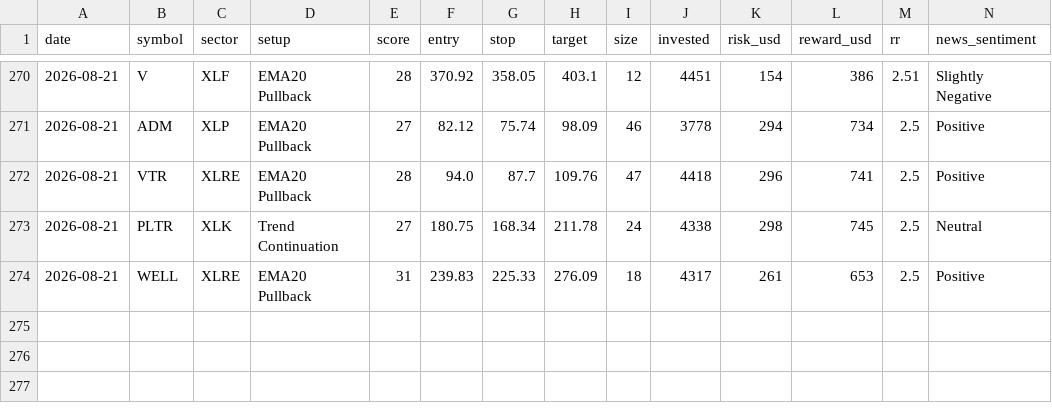
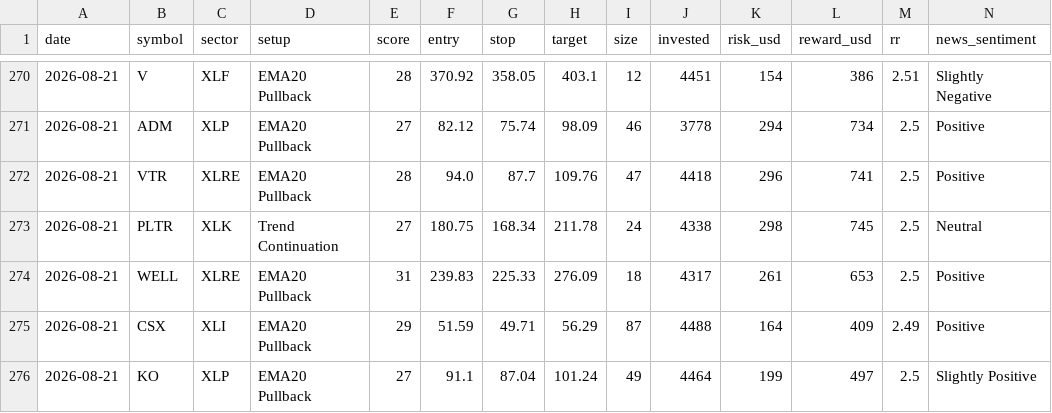
Before and after one commit to prabha-v2/swing-trading-agent-us, a CSV file: trade_log.csv, drawn as a sheet; only a part is shown, gaps mark what is left out; rows hold the shown columns only; the diff names each change by its address in the sheet, - before the commit and + after, or states it on an @@ line.

```diff
--- a/trade_log.csv
+++ b/trade_log.csv
+row 275: 2026-08-21 | CSX | XLI | EMA20 Pullback | 29 | 51.59 | 49.71 | 56.29 | 87 | 4488 | 164 | 409 | 2.49 | Positive
+row 276: 2026-08-21 | KO | XLP | EMA20 Pullback | 27 | 91.1 | 87.04 | 101.24 | 49 | 4464 | 199 | 497 | 2.5 | Slightly Positive
```
